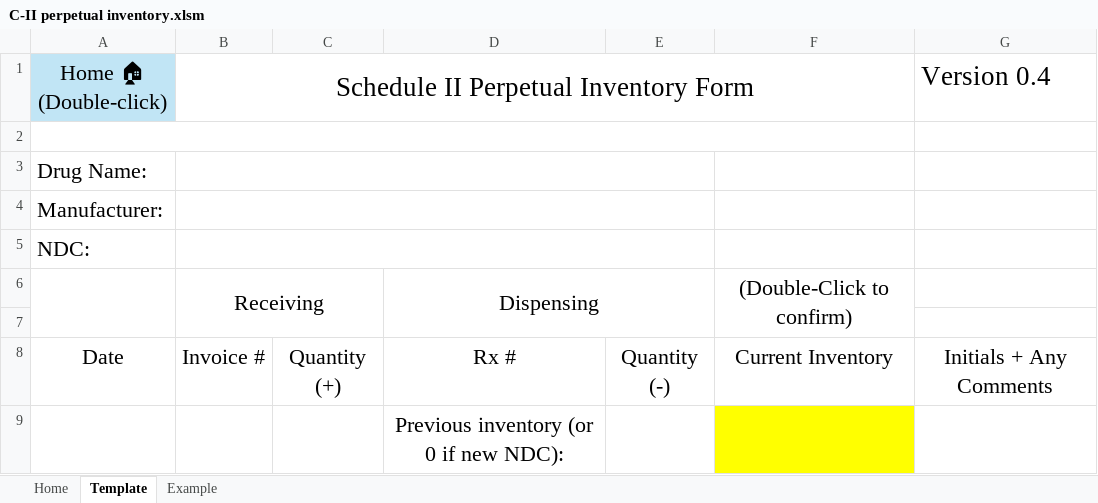
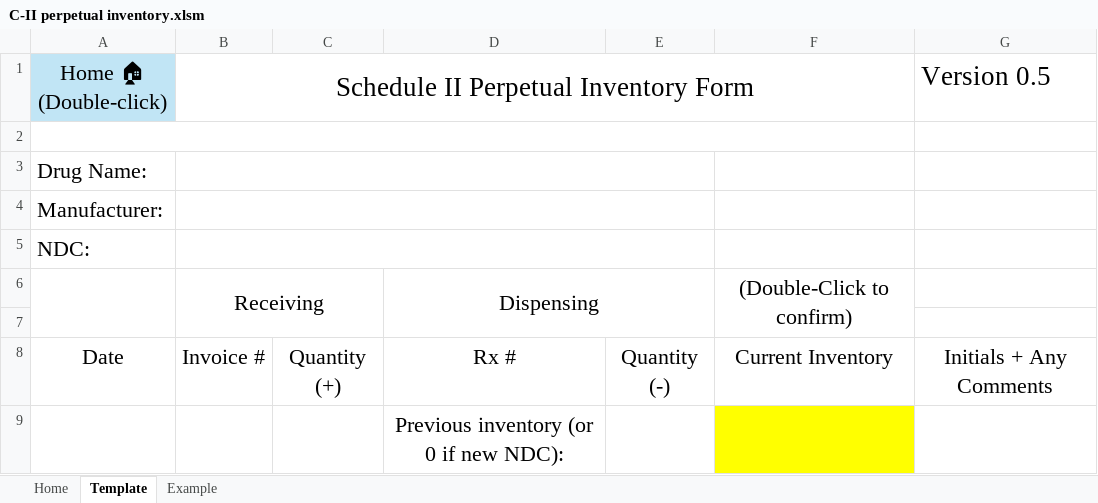
Before and after one commit to cdskc/c2-perpetual-inventory, an Excel workbook: C-II perpetual inventory.xlsm, sheet Template, drawn as a sheet; values as stored, in another font and other column widths than the file's, no borders; table styles not drawn; the diff names each change by its address in the sheet, - before the commit and + after, or states it on an @@ line.

Commit message:
Version 0.5
- I think this is the first version that I would call stable and minimally functional.
- Added barcode scanning in the Rx# field that should be compatible with the vial/label barcode from the implementation of McKesson Enterprise that we use.

```diff
--- a/C-II perpetual inventory.xlsm (sheet Template)
+++ b/C-II perpetual inventory.xlsm (sheet Template)
-G1: Version 0.4
+G1: Version 0.5
```
Also changed, not shown: sheet Home, sheet Example, 1 other file.
